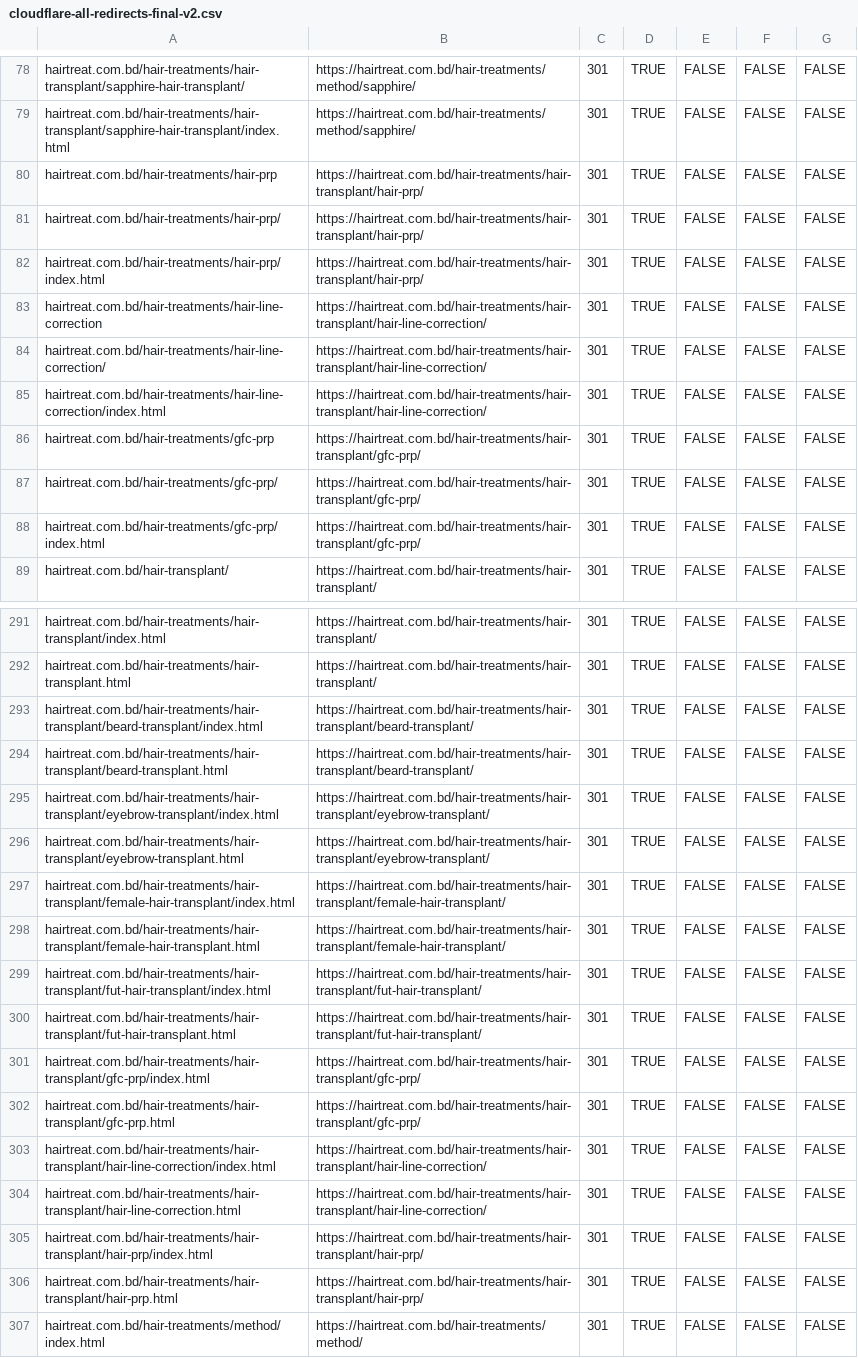
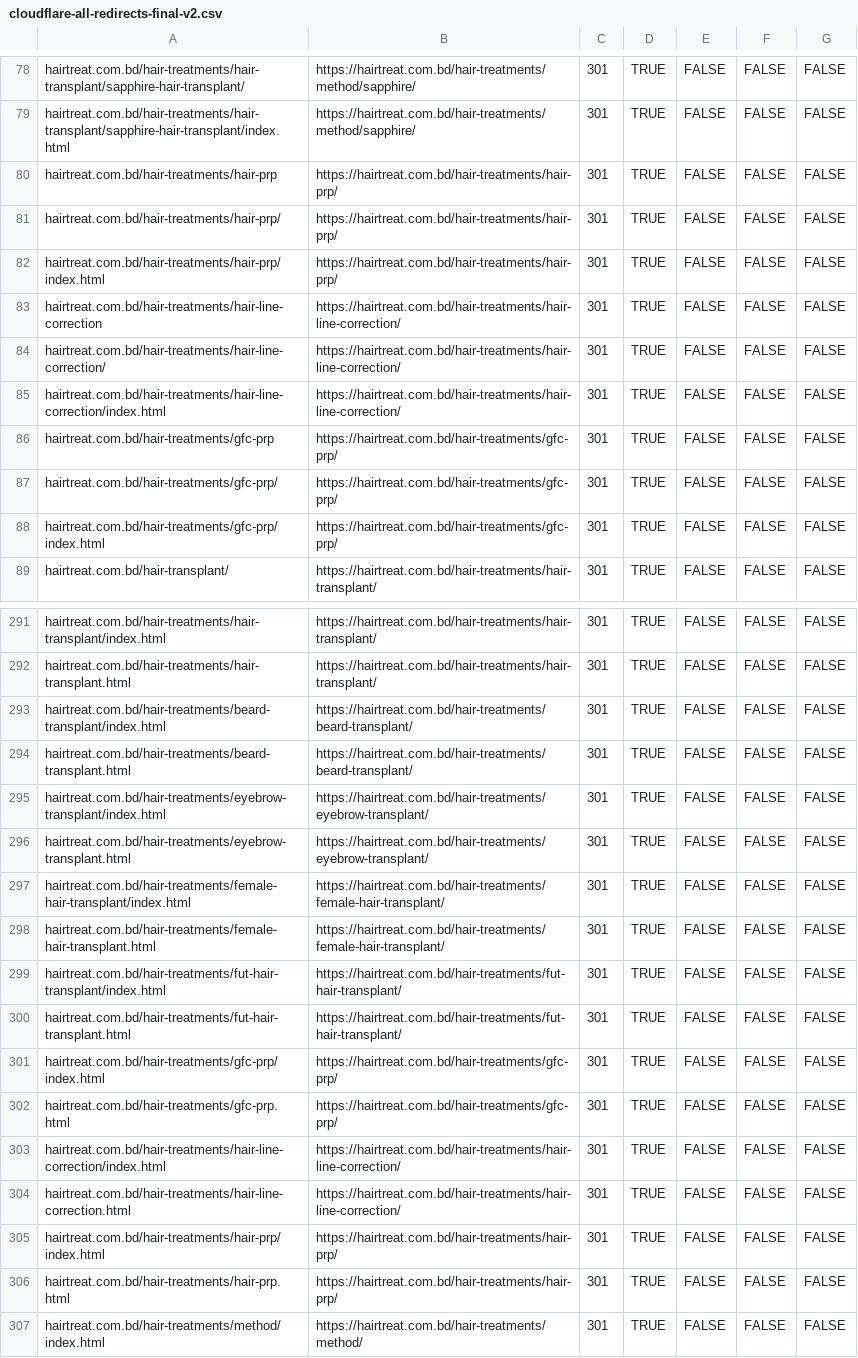
Before and after one commit to tailoreditbd/hairtreat.github.io, a CSV file: cloudflare-all-redirects-final-v2.csv, drawn as a sheet; only a part is shown, gaps mark what is left out; the diff covers the shown part only; the diff names each change by its address in the sheet, - before the commit and + after, or states it on an @@ line.

Commit message:
Update: move service pages to flat URLs and fix redirects

```diff
--- a/cloudflare-all-redirects-final-v2.csv
+++ b/cloudflare-all-redirects-final-v2.csv
-B80:B82: https://hairtreat.com.bd/hair-treatments/hair-transplant/hair-prp/
+B80:B82: https://hairtreat.com.bd/hair-treatments/hair-prp/
-B83:B85: https://hairtreat.com.bd/hair-treatments/hair-transplant/hair-line-correction/
+B83:B85: https://hairtreat.com.bd/hair-treatments/hair-line-correction/
-B86:B88: https://hairtreat.com.bd/hair-treatments/hair-transplant/gfc-prp/
+B86:B88: https://hairtreat.com.bd/hair-treatments/gfc-prp/
-A293: hairtreat.com.bd/hair-treatments/hair-transplant/beard-transplant/index.html
+A293: hairtreat.com.bd/hair-treatments/beard-transplant/index.html
-B293:B294: https://hairtreat.com.bd/hair-treatments/hair-transplant/beard-transplant/
+B293:B294: https://hairtreat.com.bd/hair-treatments/beard-transplant/
-A294: hairtreat.com.bd/hair-treatments/hair-transplant/beard-transplant.html
+A294: hairtreat.com.bd/hair-treatments/beard-transplant.html
-A295: hairtreat.com.bd/hair-treatments/hair-transplant/eyebrow-transplant/index.html
+A295: hairtreat.com.bd/hair-treatments/eyebrow-transplant/index.html
-B295:B296: https://hairtreat.com.bd/hair-treatments/hair-transplant/eyebrow-transplant/
+B295:B296: https://hairtreat.com.bd/hair-treatments/eyebrow-transplant/
-A296: hairtreat.com.bd/hair-treatments/hair-transplant/eyebrow-transplant.html
+A296: hairtreat.com.bd/hair-treatments/eyebrow-transplant.html
-A297: hairtreat.com.bd/hair-treatments/hair-transplant/female-hair-transplant/index.html
+A297: hairtreat.com.bd/hair-treatments/female-hair-transplant/index.html
-B297:B298: https://hairtreat.com.bd/hair-treatments/hair-transplant/female-hair-transplant/
+B297:B298: https://hairtreat.com.bd/hair-treatments/female-hair-transplant/
-A298: hairtreat.com.bd/hair-treatments/hair-transplant/female-hair-transplant.html
+A298: hairtreat.com.bd/hair-treatments/female-hair-transplant.html
-A299: hairtreat.com.bd/hair-treatments/hair-transplant/fut-hair-transplant/index.html
+A299: hairtreat.com.bd/hair-treatments/fut-hair-transplant/index.html
-B299:B300: https://hairtreat.com.bd/hair-treatments/hair-transplant/fut-hair-transplant/
+B299:B300: https://hairtreat.com.bd/hair-treatments/fut-hair-transplant/
-A300: hairtreat.com.bd/hair-treatments/hair-transplant/fut-hair-transplant.html
+A300: hairtreat.com.bd/hair-treatments/fut-hair-transplant.html
-A301: hairtreat.com.bd/hair-treatments/hair-transplant/gfc-prp/index.html
+A301: hairtreat.com.bd/hair-treatments/gfc-prp/index.html
-B301:B302: https://hairtreat.com.bd/hair-treatments/hair-transplant/gfc-prp/
+B301:B302: https://hairtreat.com.bd/hair-treatments/gfc-prp/
-A302: hairtreat.com.bd/hair-treatments/hair-transplant/gfc-prp.html
+A302: hairtreat.com.bd/hair-treatments/gfc-prp.html
-A303: hairtreat.com.bd/hair-treatments/hair-transplant/hair-line-correction/index.html
+A303: hairtreat.com.bd/hair-treatments/hair-line-correction/index.html
-B303:B304: https://hairtreat.com.bd/hair-treatments/hair-transplant/hair-line-correction/
+B303:B304: https://hairtreat.com.bd/hair-treatments/hair-line-correction/
-A304: hairtreat.com.bd/hair-treatments/hair-transplant/hair-line-correction.html
+A304: hairtreat.com.bd/hair-treatments/hair-line-correction.html
-A305: hairtreat.com.bd/hair-treatments/hair-transplant/hair-prp/index.html
+A305: hairtreat.com.bd/hair-treatments/hair-prp/index.html
-B305:B306: https://hairtreat.com.bd/hair-treatments/hair-transplant/hair-prp/
+B305:B306: https://hairtreat.com.bd/hair-treatments/hair-prp/
-A306: hairtreat.com.bd/hair-treatments/hair-transplant/hair-prp.html
+A306: hairtreat.com.bd/hair-treatments/hair-prp.html
```
Also changed, not shown: 103 edited cells elsewhere in this file, 12 other files.
